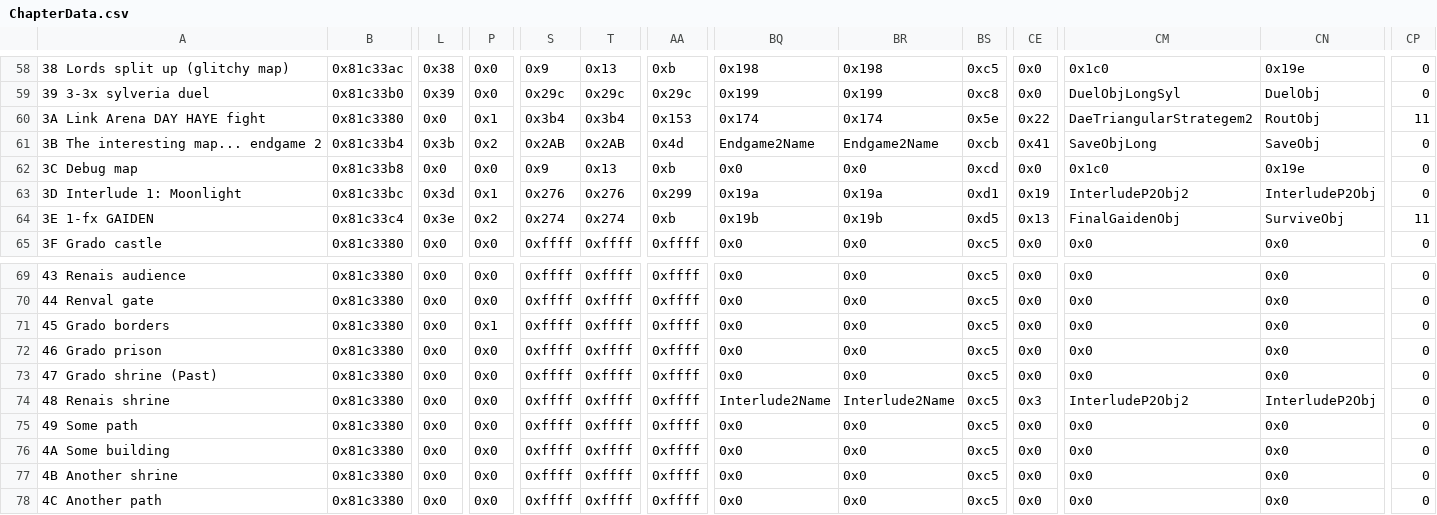
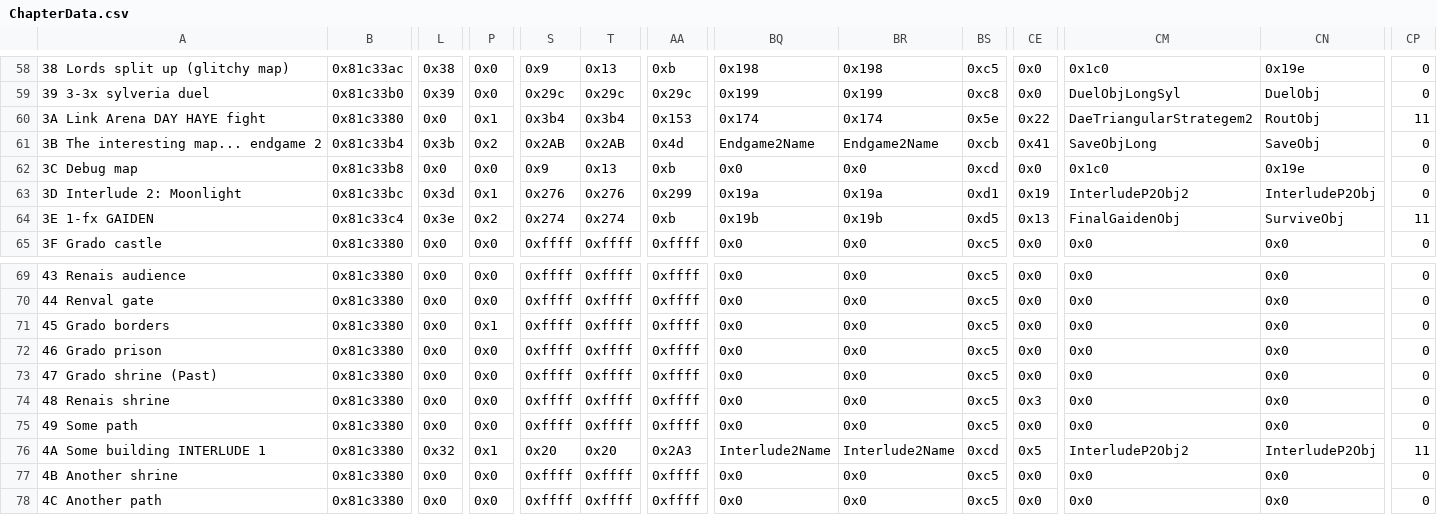
Before and after one commit to devvyyy/Devvy-Hack, a CSV file: Tables/FE8 Nightmare modules/Chapter data editor/ChapterData.csv, drawn as a sheet; only a part is shown, gaps mark what is left out; the diff names each change by its address in the sheet, - before the commit and + after, or states it on an @@ line.

```diff
--- a/Tables/FE8 Nightmare modules/Chapter data editor/ChapterData.csv
+++ b/Tables/FE8 Nightmare modules/Chapter data editor/ChapterData.csv
-A63: 3D Interlude 1: Moonlight
+A63: 3D Interlude 2: Moonlight
-BQ74: Interlude2Name
+BQ74: 0x0
-BR74: Interlude2Name
+BR74: 0x0
-CM74: InterludeP2Obj2
+CM74: 0x0
-CN74: InterludeP2Obj
+CN74: 0x0
-A76: 4A Some building
+A76: 4A Some building INTERLUDE 1
-L76: 0x0
+L76: 0x32
-P76: 0x0
+P76: 0x1
-S76: 0xffff
+S76: 0x20
-T76: 0xffff
+T76: 0x20
-AA76: 0xffff
+AA76: 0x2A3
-BQ76: 0x0
+BQ76: Interlude2Name
-BR76: 0x0
+BR76: Interlude2Name
-BS76: 0xc5
+BS76: 0xcd
-CE76: 0x0
+CE76: 0x5
-CM76: 0x0
+CM76: InterludeP2Obj2
-CN76: 0x0
+CN76: InterludeP2Obj
-CP76: 0
+CP76: 11
```
Also changed, not shown: Tables/FE8 Nightmare modules/Class & Character editors/FE8 Character Editor.csv, Tables/FE8 Nightmare modules/Item editors/FE8 Item Editor.csv, 51 other files.
